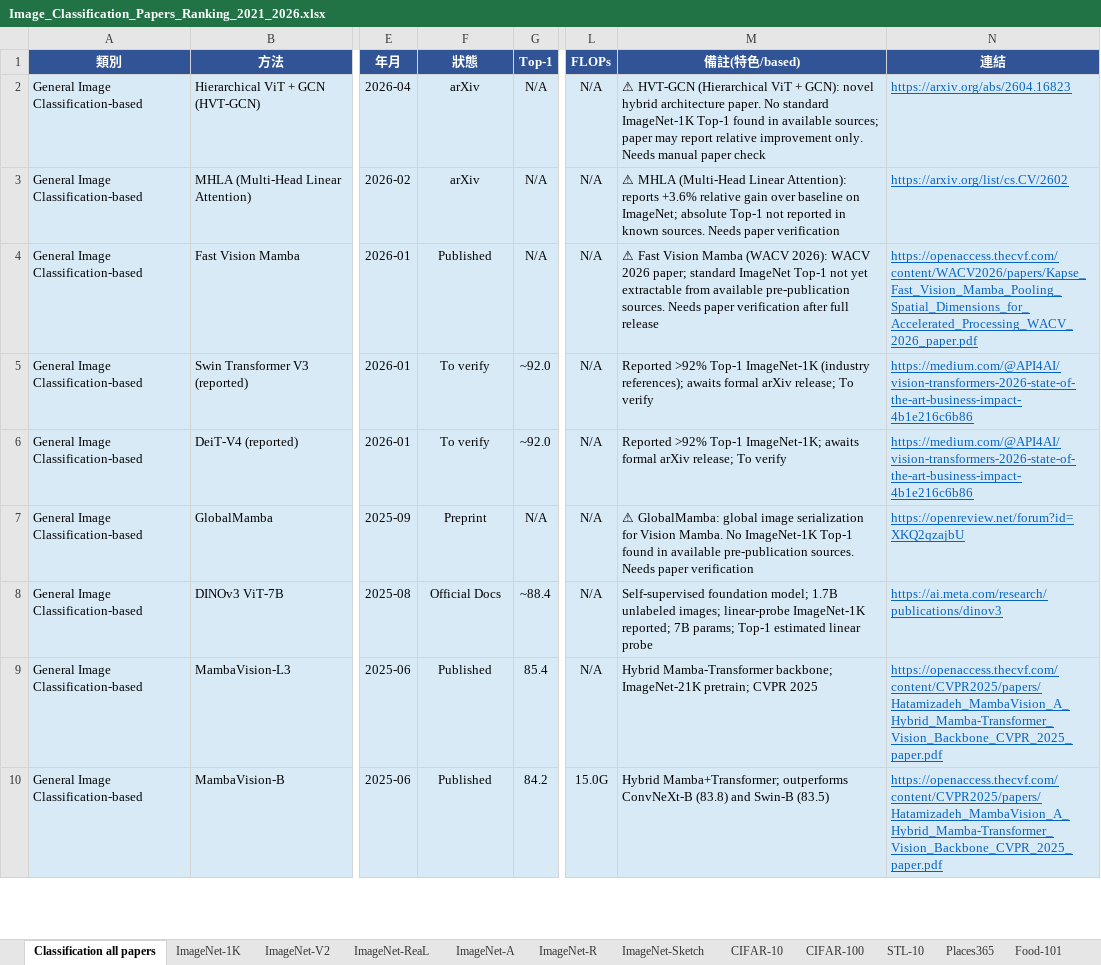
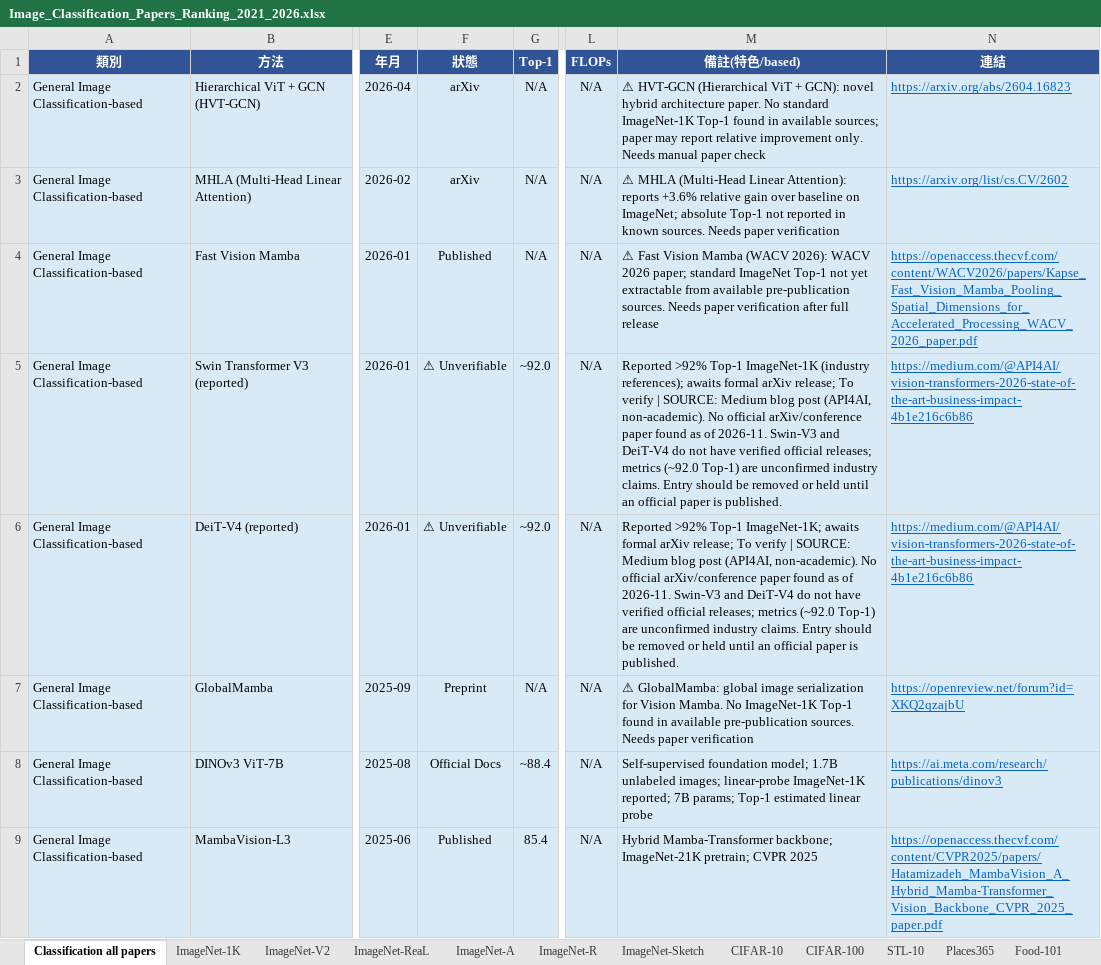
Before and after one commit to 112378074/NTUT-IVI-Lab--SOTA-Literature-Viewer, an Excel workbook: Image_Classification_Papers_Ranking_2021_2026.xlsx, sheet Classification all papers, drawn as a sheet; only a part is shown, gaps mark what is left out; the shorter side is filled out with more unchanged rows; values as stored, in another font and other column widths than the file's, no borders; the diff names each change by its address in the sheet, - before the commit and + after, or states it on an @@ line.

```diff
--- a/Image_Classification_Papers_Ranking_2021_2026.xlsx (sheet Classification all papers)
+++ b/Image_Classification_Papers_Ranking_2021_2026.xlsx (sheet Classification all papers)
-F5:F6 (狀態): To verify
+F5:F6 (狀態): ⚠ Unverifiable
-M5 (備註(特色/based)): …To verify
+M5 (備註(特色/based)): …To verify | SOURCE: Medium blog post (API4AI, non-academic). No official arXiv/conference paper found as of 2026-11. Swin-V3 and DeiT-V4 do not have verified official releases; metrics (~92.0 Top-1) are unconfirmed industry claims. Entry should be removed or held until an official paper is published.
-M6 (備註(特色/based)): …To verify
+M6 (備註(特色/based)): …To verify | SOURCE: Medium blog post (API4AI, non-academic). No official arXiv/conference paper found as of 2026-11. Swin-V3 and DeiT-V4 do not have verified official releases; metrics (~92.0 Top-1) are unconfirmed industry claims. Entry should be removed or held until an official paper is published.
```
Also changed, not shown: 2 other files.
